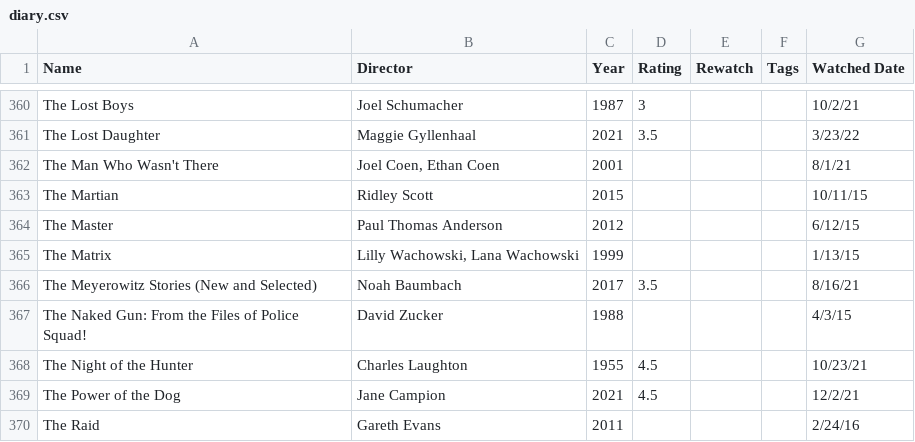
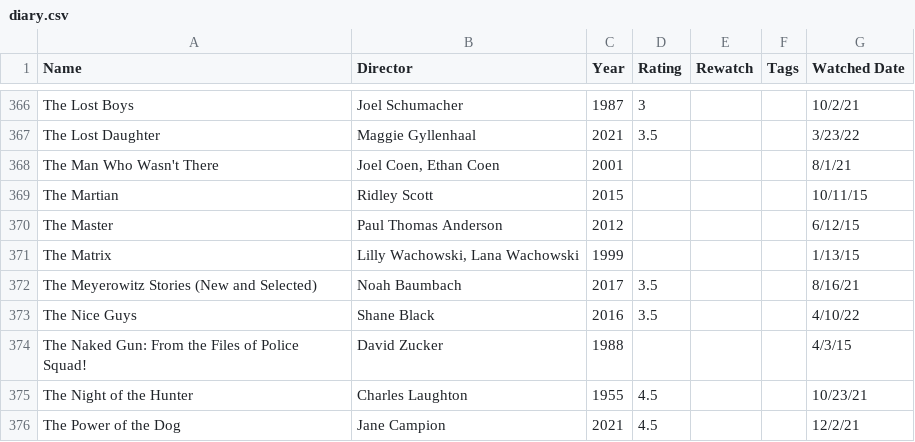
Before and after one commit to pnepomuceno96/film_stats, a CSV file: diary.csv, drawn as a sheet; only a part is shown, gaps mark what is left out; the shorter side is filled out with more unchanged rows; the diff covers the shown part only; the diff names each change by its address in the sheet, - before the commit and + after, or states it on an @@ line.

```diff
--- a/diary.csv
+++ b/diary.csv
+row 373: The Nice Guys | Shane Black | 2016 | 3.5 |  |  | 4/10/22
```
Also changed, not shown: 6 added rows elsewhere in this file.
